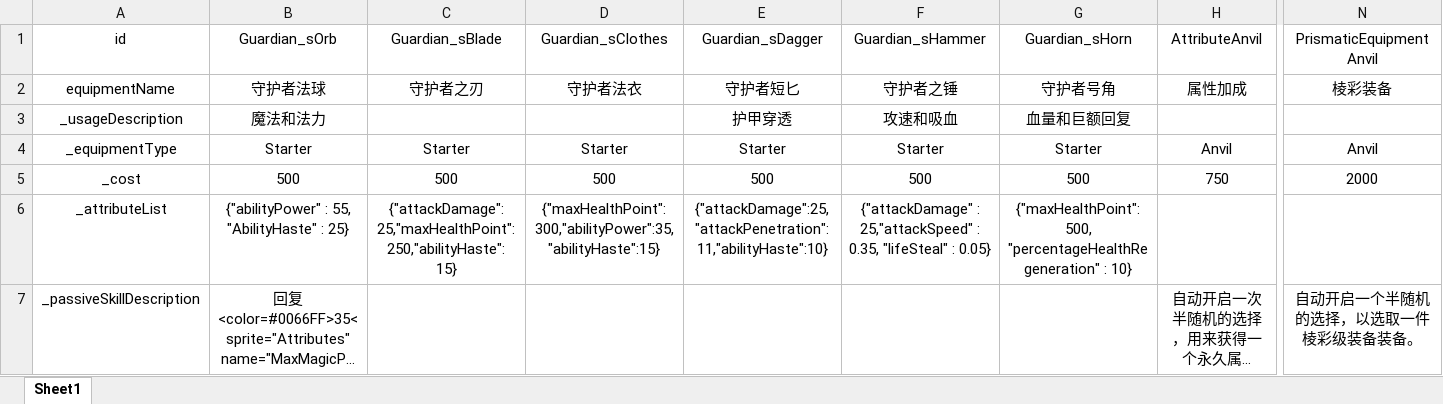
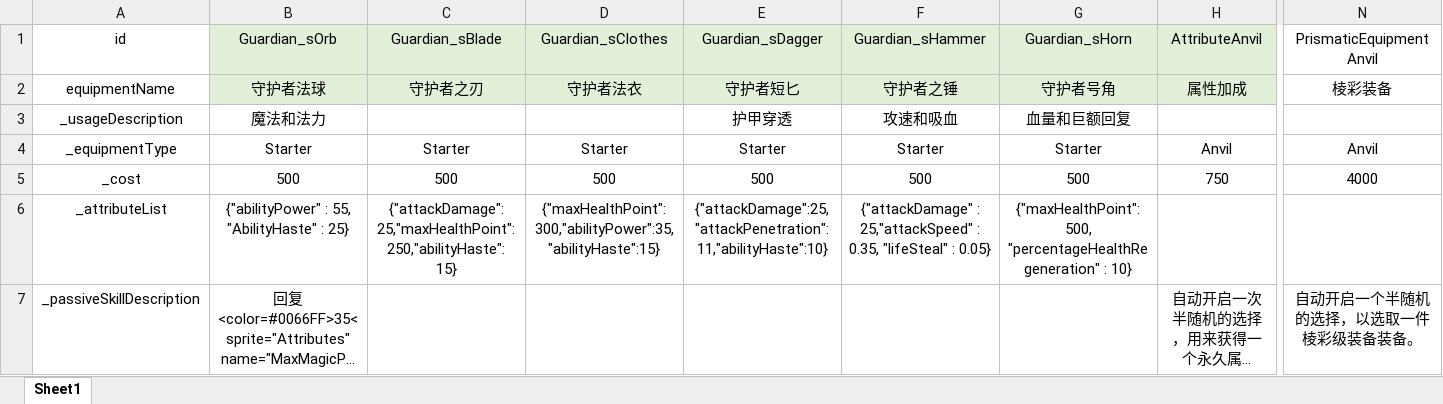
Before and after one commit to GTO-Longer/SoulFighterSurvivor, an Excel workbook: Assets/Resources/Configs/EquipmentConfig.xlsx, sheet Sheet1, drawn as a sheet; only a part is shown, gaps mark what is left out; long unchanged cells end in …; values as stored, in another font and other column widths than the file's, no borders; the diff covers the shown part only; the diff names each change by its address in the sheet, - before the commit and + after, or states it on an @@ line.

```diff
--- a/Assets/Resources/Configs/EquipmentConfig.xlsx (sheet Sheet1)
+++ b/Assets/Resources/Configs/EquipmentConfig.xlsx (sheet Sheet1)
-B1:H2 fill: none
+B1:H2 fill: #E2F0D9
-N5 (PrismaticEquipmentAnvil): 2000
+N5 (PrismaticEquipmentAnvil): 4000
```
Also changed, not shown: cell formats elsewhere in this sheet, Assets/Resources/Configs/HexConfig.xlsx, 5 other files.
